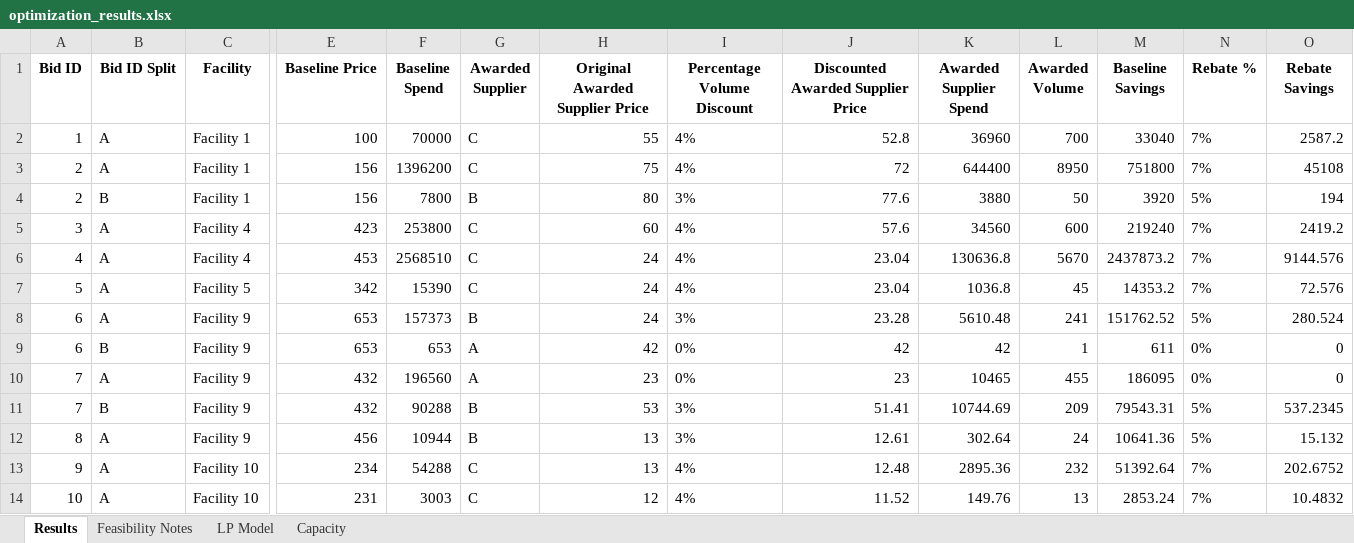
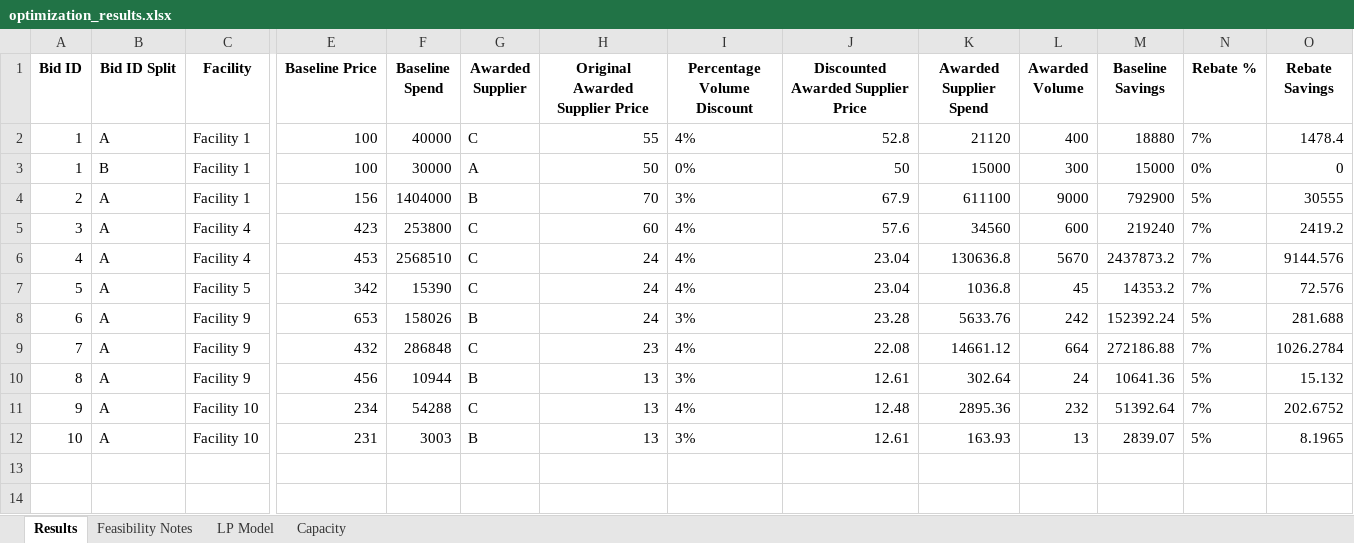
Before and after one commit to peytonwates24/RFP_Analysis_Automation2, an Excel workbook: optimization_results.xlsx, sheet Results, drawn as a sheet; only a part is shown, gaps mark what is left out; values as stored, in another font and other column widths than the file's, no borders; removed rows and columns are numbered as before the commit, all else as after; rows hold the shown columns only; the diff names each change by its address in the sheet, - before the commit and + after, or states it on an @@ line.

Commit message:
# of volume awarded fixed

```diff
--- a/optimization_results.xlsx (sheet Results)
+++ b/optimization_results.xlsx (sheet Results)
-F2 (Baseline Spend): 70000
+F2 (Baseline Spend): 40000
-K2 (Awarded Supplier Spend): 36960
+K2 (Awarded Supplier Spend): 21120
-L2 (Awarded Volume): 700
+L2 (Awarded Volume): 400
-M2 (Baseline Savings): 33040
+M2 (Baseline Savings): 18880
-O2 (Rebate Savings): 2587.2
+O2 (Rebate Savings): 1478.4
-row 3: 2 | A | Facility 1 | 156 | 1396200 | C | 75 | 4% | 72 | 644400 | 8950 | 751800 | 7% | 45108
+row 3: 1 | B | Facility 1 | 100 | 30000 | A | 50 | 0% | 50 | 15000 | 300 | 15000 | 0% | 0
-B4 (Bid ID Split): B
+B4 (Bid ID Split): A
-F4 (Baseline Spend): 7800
+F4 (Baseline Spend): 1404000
-H4 (Original Awarded Supplier Price): 80
+H4 (Original Awarded Supplier Price): 70
-J4: 77.6
+J4: 67.9
-K4 (Awarded Supplier Spend): 3880
+K4 (Awarded Supplier Spend): 611100
-L4 (Awarded Volume): 50
+L4 (Awarded Volume): 9000
-M4 (Baseline Savings): 3920
+M4 (Baseline Savings): 792900
-O4 (Rebate Savings): 194
+O4 (Rebate Savings): 30555
-F8 (Baseline Spend): 157373
+F8 (Baseline Spend): 158026
-K8 (Awarded Supplier Spend): 5610.48
+K8 (Awarded Supplier Spend): 5633.76
-L8 (Awarded Volume): 241
+L8 (Awarded Volume): 242
-M8 (Baseline Savings): 151762.52
+M8 (Baseline Savings): 152392.24
-O8 (Rebate Savings): 280.524
+O8 (Rebate Savings): 281.688
-row 9: 6 | B | Facility 9 | 653 | 653 | A | 42 | 0% | 42 | 42 | 1 | 611 | 0% | 0
-F9 (Baseline Spend): 196560
+F9 (Baseline Spend): 286848
-G9 (Awarded Supplier): A
+G9 (Awarded Supplier): C
-I9 (Percentage Volume Discount): 0%
+I9 (Percentage Volume Discount): 4%
-J9: 23
+J9: 22.08
-K9 (Awarded Supplier Spend): 10465
+K9 (Awarded Supplier Spend): 14661.12
-L9 (Awarded Volume): 455
+L9 (Awarded Volume): 664
-M9 (Baseline Savings): 186095
+M9 (Baseline Savings): 272186.88
-N9 (Rebate %): 0%
+N9 (Rebate %): 7%
-O9 (Rebate Savings): 0
+O9 (Rebate Savings): 1026.2784
-row 11: 7 | B | Facility 9 | 432 | 90288 | B | 53 | 3% | 51.41 | 10744.69 | 209 | 79543.31 | 5% | 537.2345
-G12 (Awarded Supplier): C
+G12 (Awarded Supplier): B
-H12 (Original Awarded Supplier Price): 12
+H12 (Original Awarded Supplier Price): 13
-I12 (Percentage Volume Discount): 4%
+I12 (Percentage Volume Discount): 3%
-J12: 11.52
+J12: 12.61
-K12 (Awarded Supplier Spend): 149.76
+K12 (Awarded Supplier Spend): 163.93
-M12 (Baseline Savings): 2853.24
+M12 (Baseline Savings): 2839.07
-N12 (Rebate %): 7%
+N12 (Rebate %): 5%
-O12 (Rebate Savings): 10.4832
+O12 (Rebate Savings): 8.1965
```
Also changed, not shown: sheet LP Model, 2 other files.
